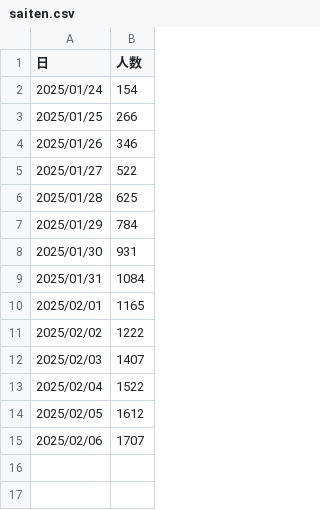
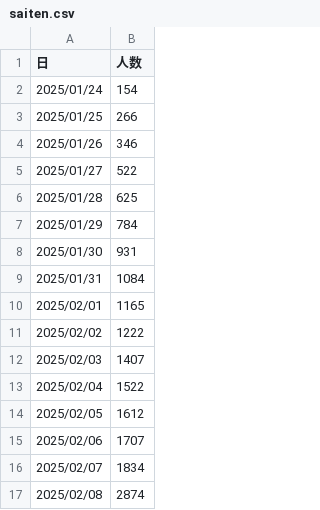
Before and after one commit to shinjimec/saiten_app, a CSV file: saiten.csv, drawn as a sheet.

Commit message:
Add files via upload

```diff
--- a/saiten.csv
+++ b/saiten.csv
@@ -15 +15,3 @@
 2025/02/06,1707
+2025/02/07,1834
+2025/02/08,2874
```
